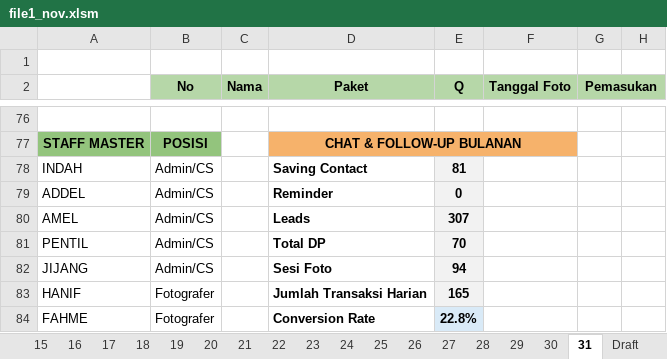
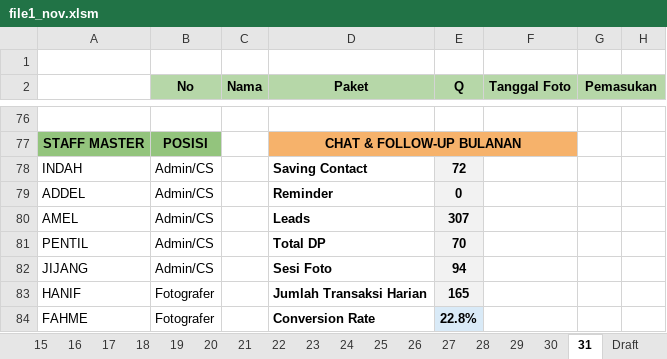
Before and after one commit to whynunuu/FoxeStudio, an Excel workbook: file1_nov.xlsm, sheet 31, drawn as a sheet; only a part is shown, gaps mark what is left out; values as stored, in another font and other column widths than the file's, no borders; charts and pictures and conditional formats not drawn; the diff names each change by its address in the sheet, - before the commit and + after, or states it on an @@ line.

```diff
--- a/file1_nov.xlsm (sheet 31)
+++ b/file1_nov.xlsm (sheet 31)
-E78 (Q): 81
+E78 (Q): 72
```
Also changed, not shown: sheet 14, sheet Resume Karyawan KPI, formulas that keep their value, charts or pictures, file2.xlsx, file2_nov.xlsx, 6 other files.
